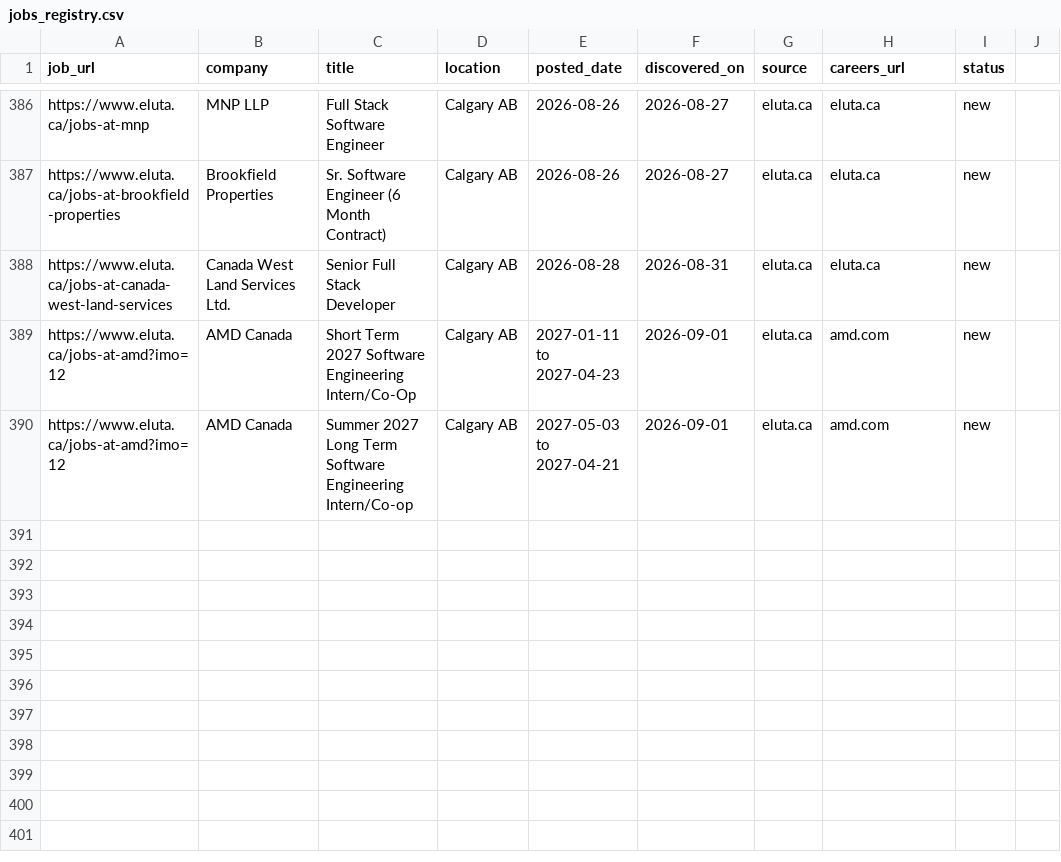
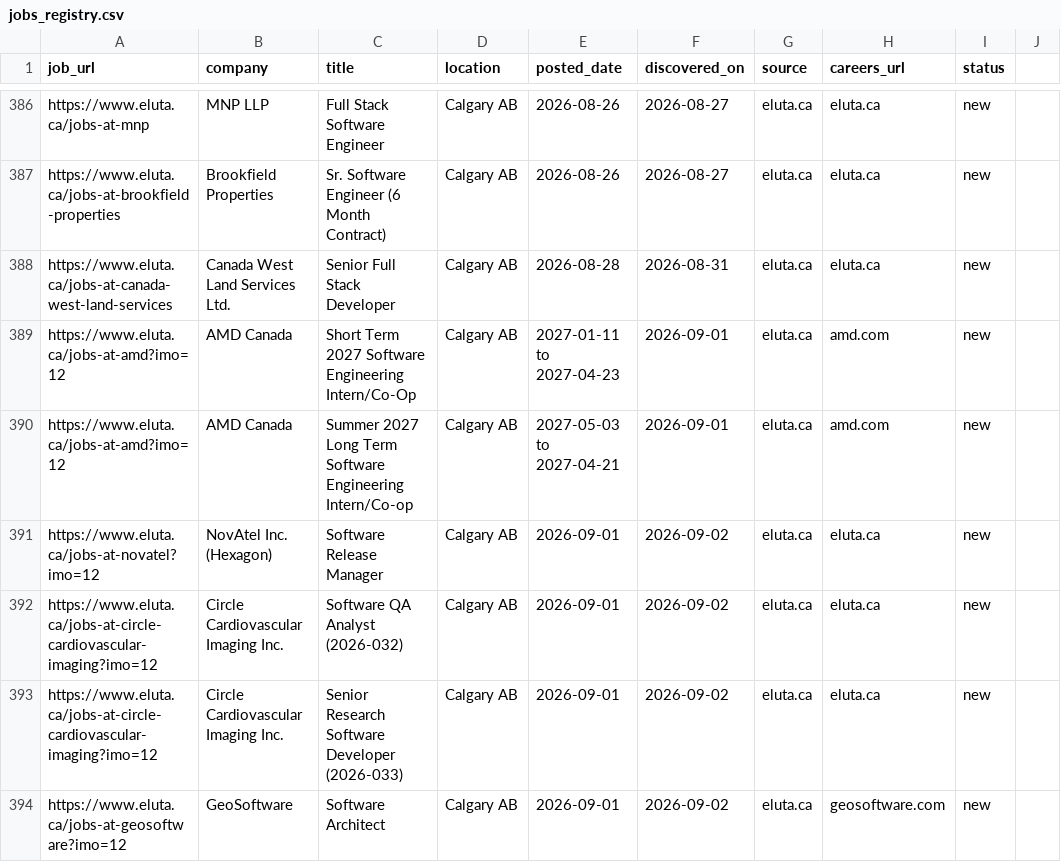
Before and after one commit to opsclawd/career-targets, a CSV file: careers/jobs_registry.csv, drawn as a sheet; only a part is shown, gaps mark what is left out; the diff names each change by its address in the sheet, - before the commit and + after, or states it on an @@ line.

Commit message:
Run 2026-09-02: 4 new SWE jobs (NovAtel Release Mgr, Circle CV QA + Sr Res SWE Dev, GeoSoftware Architect); update last_checked for 6 companies

```diff
--- a/careers/jobs_registry.csv
+++ b/careers/jobs_registry.csv
+row 391: https://www.eluta.ca/jobs-at-novatel?imo=12 | NovAtel Inc. (Hexagon) | Software Release Manager | Calgary AB | 2026-09-01 | 2026-09-02 | eluta.ca | eluta.ca | new
+row 392: https://www.eluta.ca/jobs-at-circle-cardiovascular-imaging?imo=12 | Circle Cardiovascular Imaging Inc. | Software QA Analyst (2026-032) | Calgary AB | 2026-09-01 | 2026-09-02 | eluta.ca | eluta.ca | new
+row 393: https://www.eluta.ca/jobs-at-circle-cardiovascular-imaging?imo=12 | Circle Cardiovascular Imaging Inc. | Senior Research Software Developer (2026-033) | Calgary AB | 2026-09-01 | 2026-09-02 | eluta.ca | eluta.ca | new
+row 394: https://www.eluta.ca/jobs-at-geosoftware?imo=12 | GeoSoftware | Software Architect | Calgary AB | 2026-09-01 | 2026-09-02 | eluta.ca | geosoftware.com | new
```
Also changed, not shown: careers/careers_registry.csv, 2 other files.
